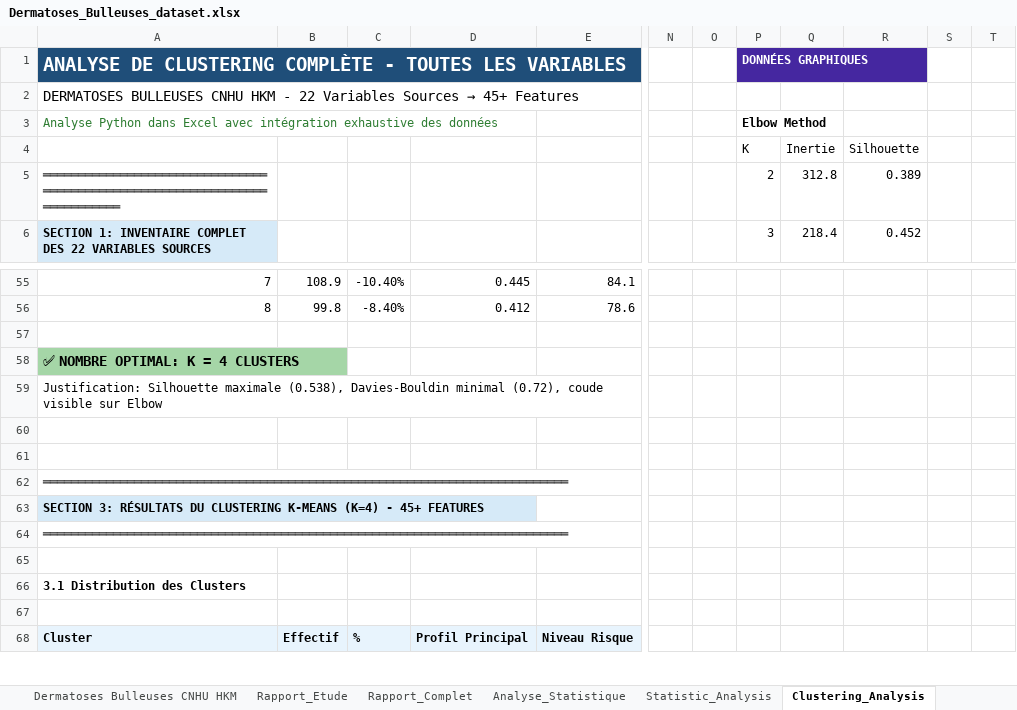
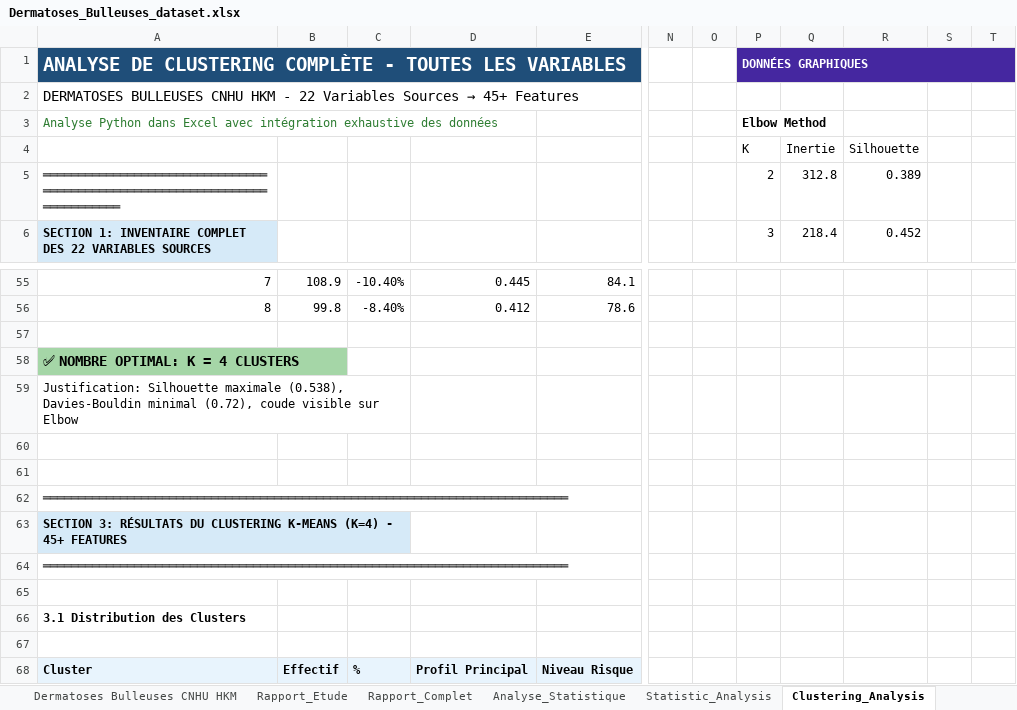
Before and after one commit to jicorporate/GFMP, an Excel workbook: Dermatoses_Bulleuses_dataset.xlsx, sheet Clustering_Analysis, drawn as a sheet; only a part is shown, gaps mark what is left out; values as stored, in another font and other column widths than the file's, no borders; charts and pictures not drawn; the diff names each change by its address in the sheet, - before the commit and + after, or states it on an @@ line.

```diff
--- a/Dermatoses_Bulleuses_dataset.xlsx (sheet Clustering_Analysis)
+++ b/Dermatoses_Bulleuses_dataset.xlsx (sheet Clustering_Analysis)
+P1:T1 merged
-Q1:T1 fill: none
+Q1:T1 fill: #4527A0
+A58:B58 merged
-B58 fill: none
+B58 fill: #A5D6A7
+A59:C59 merged
+A63:C63 merged
-B63:C63 fill: none
+B63:C63 fill: #D6EAF8
```
Also changed, not shown: 29 other files.
